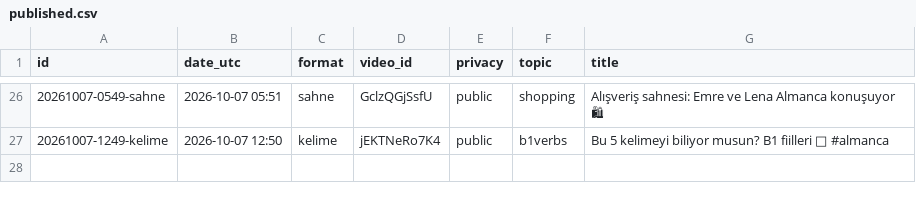
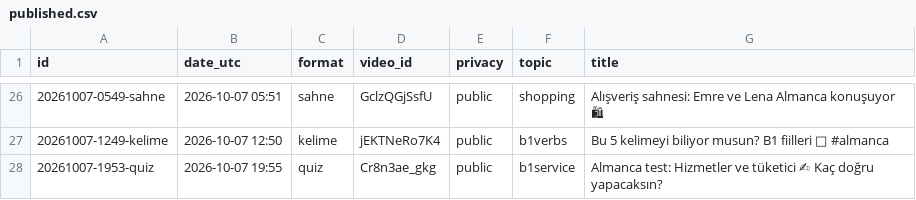
Before and after one commit to olgunkadirgulhan/fenek-shorts, a CSV file: published.csv, drawn as a sheet; only a part is shown, gaps mark what is left out; the diff names each change by its address in the sheet, - before the commit and + after, or states it on an @@ line.

Commit message:
video: 2026-10-07-1955

```diff
--- a/published.csv
+++ b/published.csv
+row 28: 20261007-1953-quiz | 2026-10-07 19:55 | quiz | Cr8n3ae_gkg | public | b1service | Almanca test: Hizmetler ve tüketici ✍ Kaç doğru yapacaksın?
```
Also changed, not shown: 1 other file.
